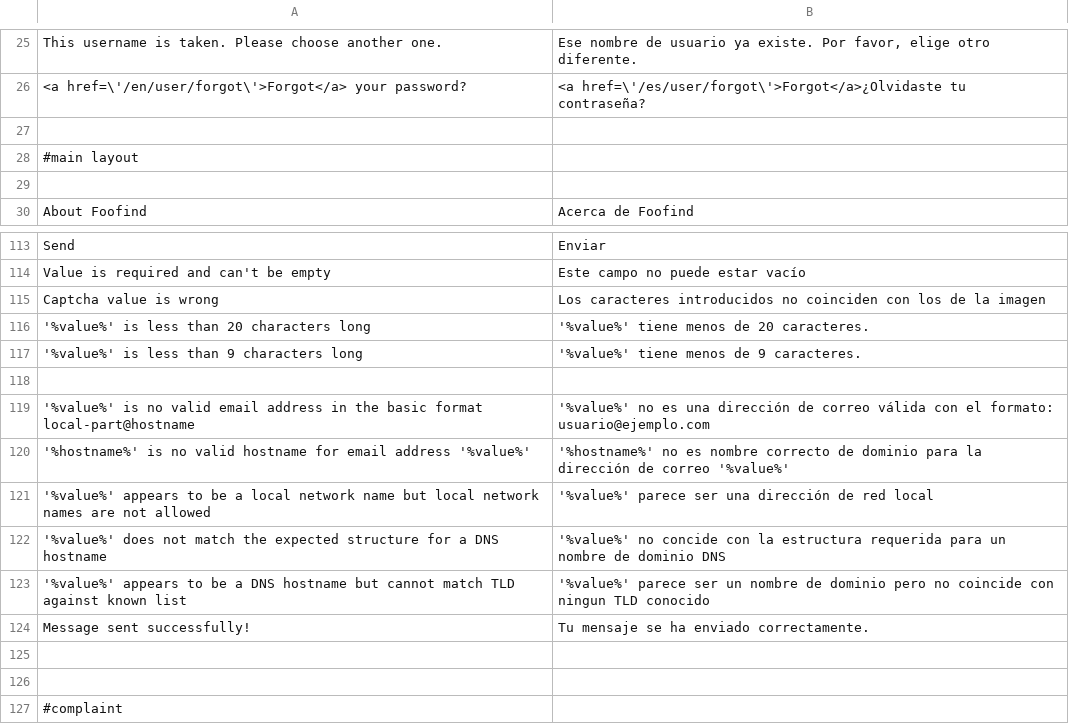
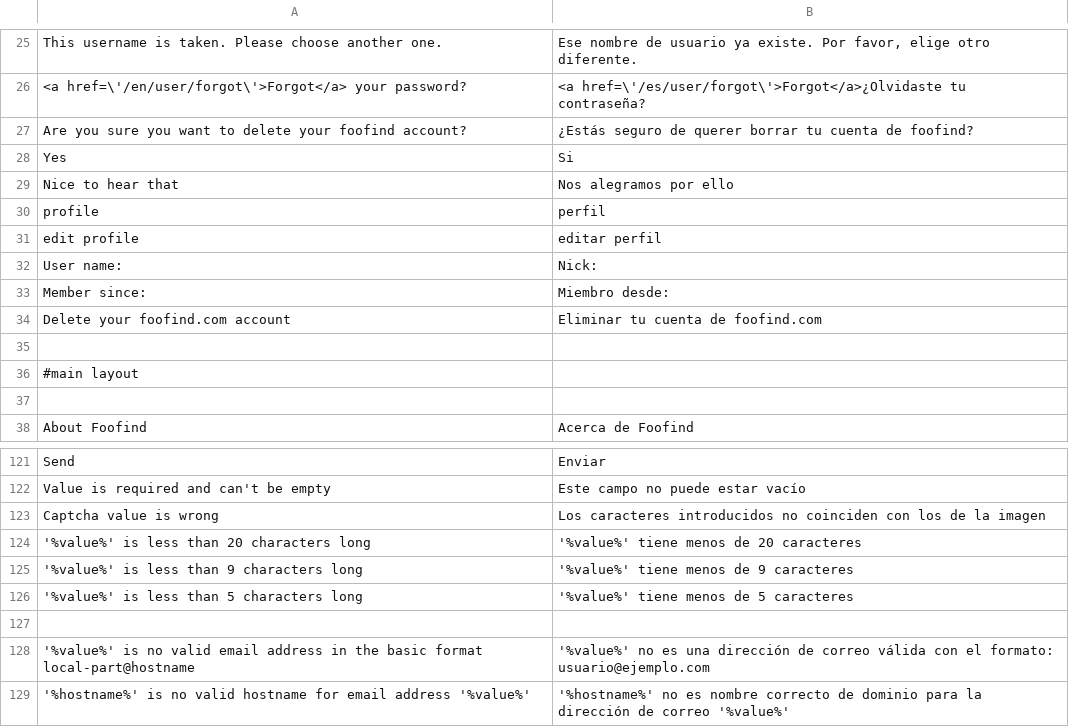
Before and after one commit to Weej1/foofind, a CSV file: application/lang/source-es.csv, drawn as a sheet; only a part is shown, gaps mark what is left out; the shorter side is filled out with more unchanged rows.

Commit message:
more on user features

```diff
--- a/application/lang/source-es.csv
+++ b/application/lang/source-es.csv
@@ -26,2 +26,10 @@
 "<a href=\'/en/user/forgot\'>Forgot</a> your password?";"<a href=\'/es/user/forgot\'>Forgot</a>¿Olvidaste tu contraseña?"
+"Are you sure you want to delete your foofind account?";"¿Estás seguro de querer borrar tu cuenta de foofind?"
+"Yes";"Si"
+"Nice to hear that";"Nos alegramos por ello"
+"profile";"perfil"
+"edit profile";"editar perfil"
+"User name:";"Nick:"
+"Member since:";"Miembro desde:"
+"Delete your foofind.com account";"Eliminar tu cuenta de foofind.com"
 
@@ -115,4 +123,5 @@
 "Captcha value is wrong";"Los caracteres introducidos no coinciden con los de la imagen"
-"'%value%' is less than 20 characters long";"'%value%' tiene menos de 20 caracteres."
-"'%value%' is less than 9 characters long";"'%value%' tiene menos de 9 caracteres."
+"'%value%' is less than 20 characters long";"'%value%' tiene menos de 20 caracteres"
+"'%value%' is less than 9 characters long";"'%value%' tiene menos de 9 caracteres"
+"'%value%' is less than 5 characters long";"'%value%' tiene menos de 5 caracteres"
 
```
Also changed, not shown: 7 other files.
